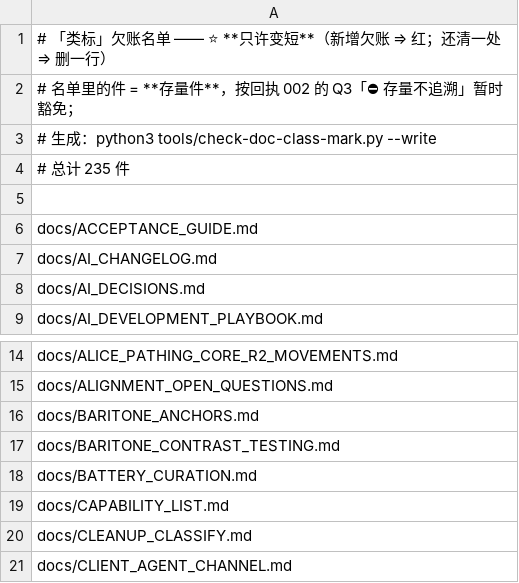
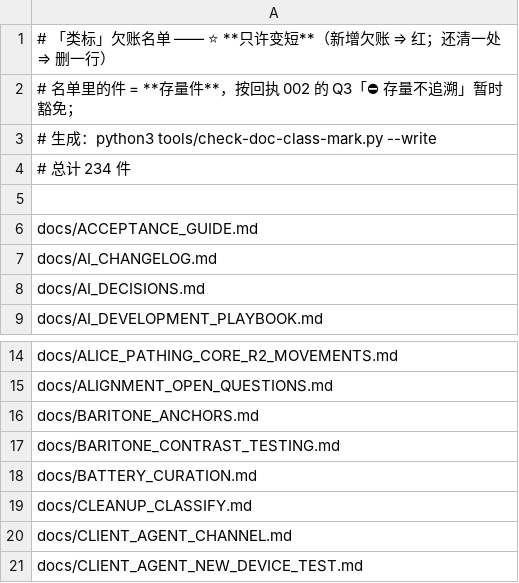
Before and after one commit to dddgn486/Alice-mcbot, a TSV file: tools/doc-class-mark-baseline.tsv, drawn as a sheet; only a part is shown, gaps mark what is left out; the shorter side is filled out with more unchanged rows.

```diff
--- a/tools/doc-class-mark-baseline.tsv
+++ b/tools/doc-class-mark-baseline.tsv
@@ -3,3 +3,3 @@
 # 生成：python3 tools/check-doc-class-mark.py --write
-# 总计 235 件
+# 总计 234 件
 
@@ -18,3 +18,2 @@ docs/BARITONE_CONTRAST_TESTING.md
 docs/BATTERY_CURATION.md
-docs/CAPABILITY_LIST.md
 docs/CLEANUP_CLASSIFY.md
```
Also changed, not shown: tools/new-system-inventory.tsv, tools/ref-anchor-baseline.tsv, 6 other files.
